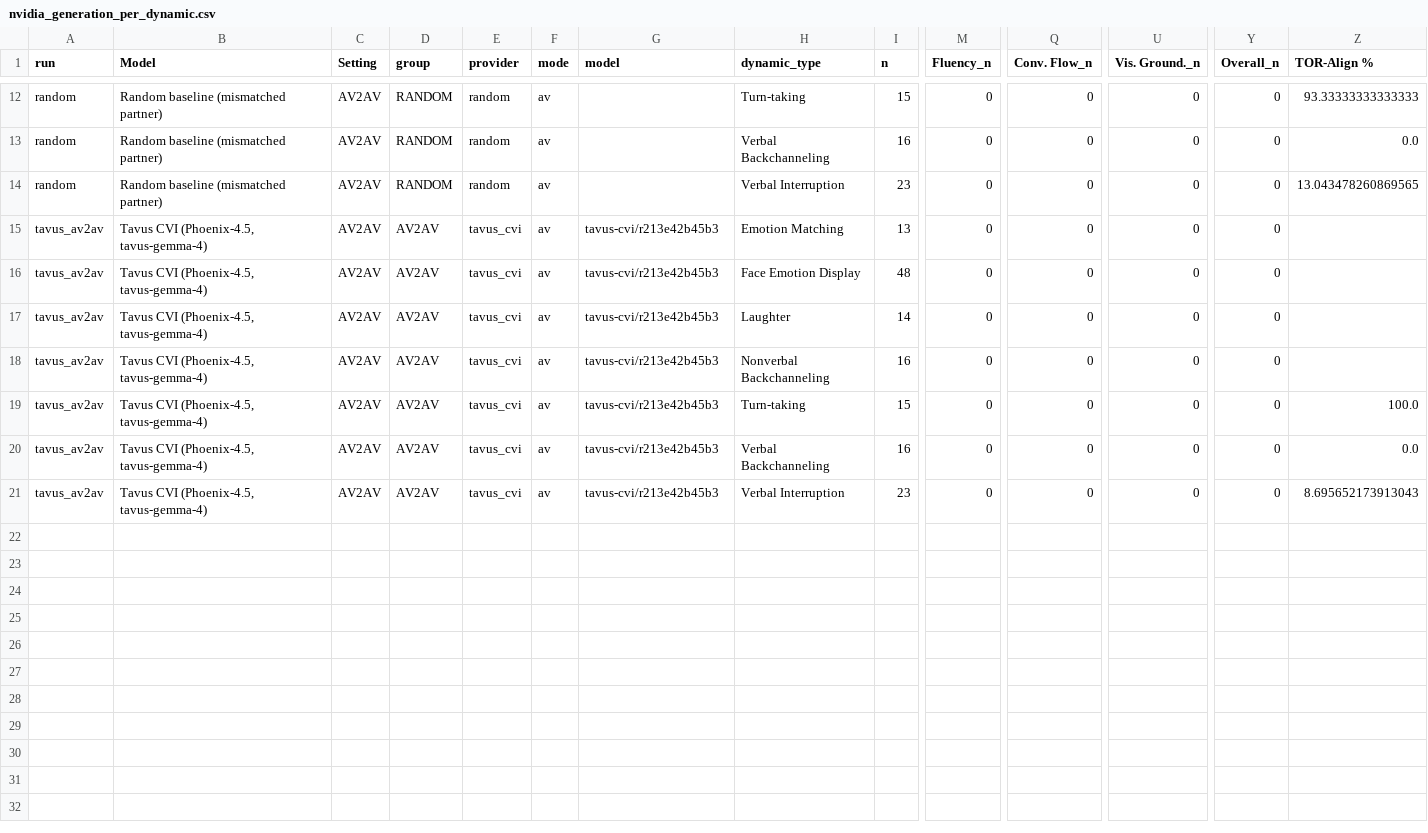
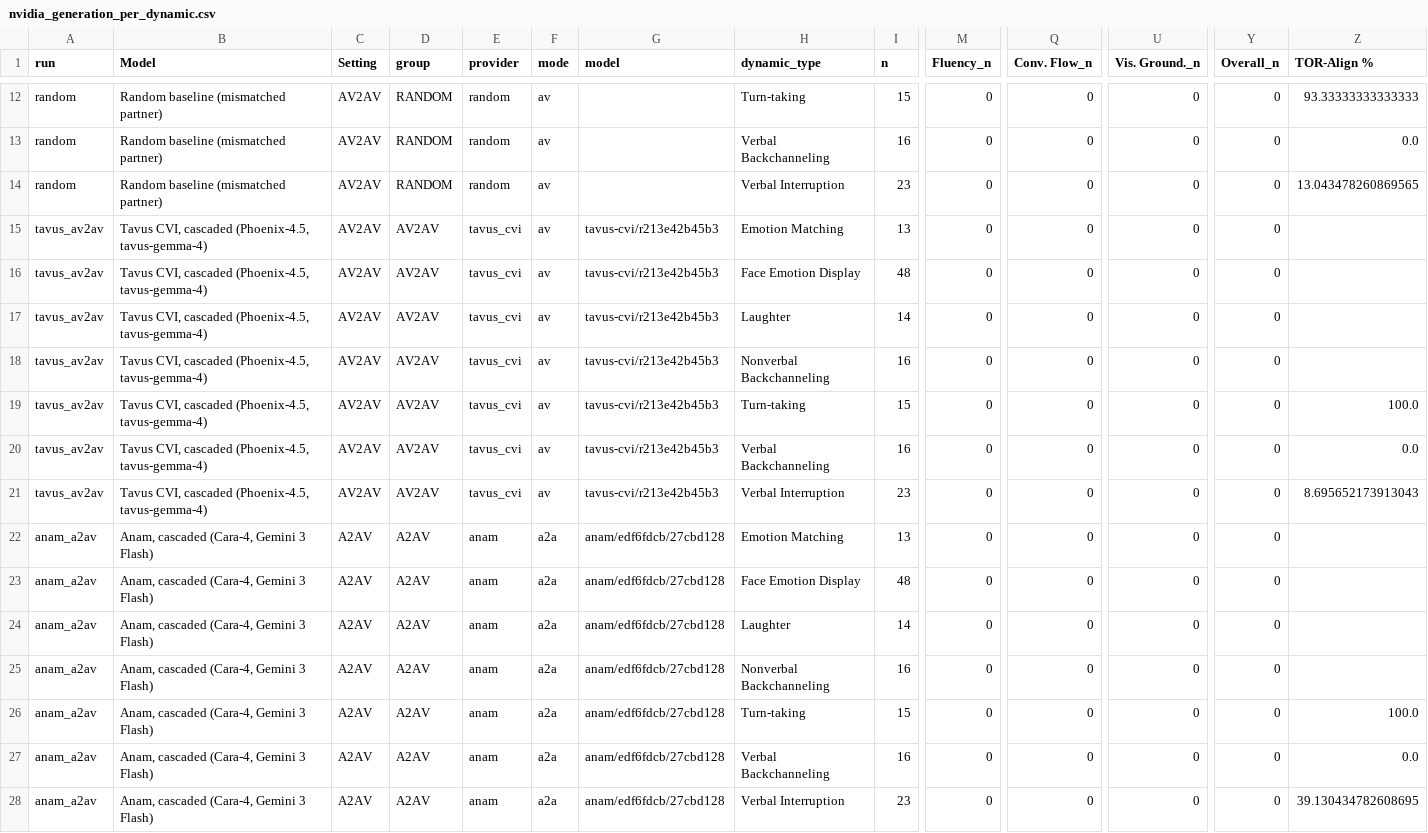
Before and after one commit to OpenHRIai/OpenVideoFDB, a CSV file: results/nvidia_generation_per_dynamic.csv, drawn as a sheet; only a part is shown, gaps mark what is left out; rows hold the shown columns only; the diff names each change by its address in the sheet, - before the commit and + after, or states it on an @@ line.

```diff
--- a/results/nvidia_generation_per_dynamic.csv
+++ b/results/nvidia_generation_per_dynamic.csv
-B15:B21 (Model): Tavus CVI (Phoenix-4.5, tavus-gemma-4)
+B15:B21 (Model): Tavus CVI, cascaded (Phoenix-4.5, tavus-gemma-4)
+row 22: anam_a2av | Anam, cascaded (Cara-4, Gemini 3 Flash) | A2AV | A2AV | anam | a2a | anam/edf6fdcb/27cbd128 | Emotion Matching | 13 | 0 | 0 | 0 | 0
+row 23: anam_a2av | Anam, cascaded (Cara-4, Gemini 3 Flash) | A2AV | A2AV | anam | a2a | anam/edf6fdcb/27cbd128 | Face Emotion Display | 48 | 0 | 0 | 0 | 0
+row 24: anam_a2av | Anam, cascaded (Cara-4, Gemini 3 Flash) | A2AV | A2AV | anam | a2a | anam/edf6fdcb/27cbd128 | Laughter | 14 | 0 | 0 | 0 | 0
+row 25: anam_a2av | Anam, cascaded (Cara-4, Gemini 3 Flash) | A2AV | A2AV | anam | a2a | anam/edf6fdcb/27cbd128 | Nonverbal Backchanneling | 16 | 0 | 0 | 0 | 0
+row 26: anam_a2av | Anam, cascaded (Cara-4, Gemini 3 Flash) | A2AV | A2AV | anam | a2a | anam/edf6fdcb/27cbd128 | Turn-taking | 15 | 0 | 0 | 0 | 0 | 100.0
+row 27: anam_a2av | Anam, cascaded (Cara-4, Gemini 3 Flash) | A2AV | A2AV | anam | a2a | anam/edf6fdcb/27cbd128 | Verbal Backchanneling | 16 | 0 | 0 | 0 | 0 | 0.0
+row 28: anam_a2av | Anam, cascaded (Cara-4, Gemini 3 Flash) | A2AV | A2AV | anam | a2a | anam/edf6fdcb/27cbd128 | Verbal Interruption | 23 | 0 | 0 | 0 | 0 | 39.130434782608695
```
Also changed, not shown: results/nvidia_generation.csv, results/nvidia_generation_generation.csv, 7 other files.
